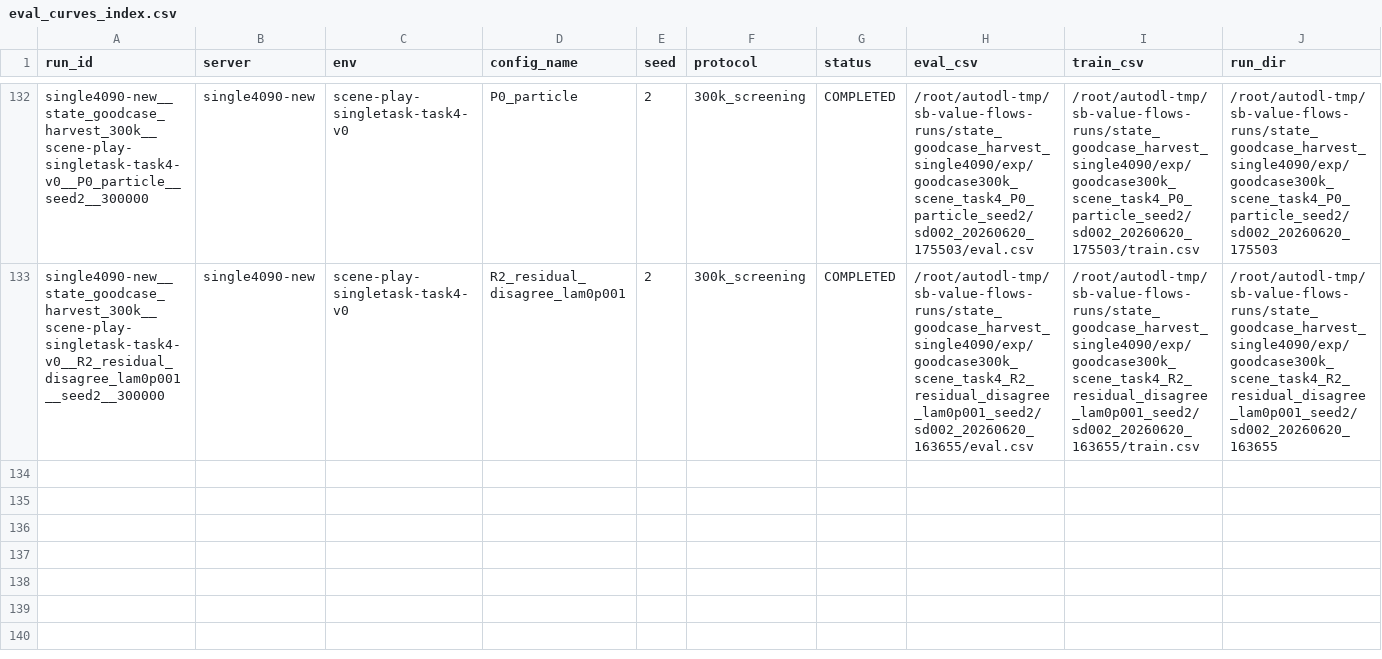
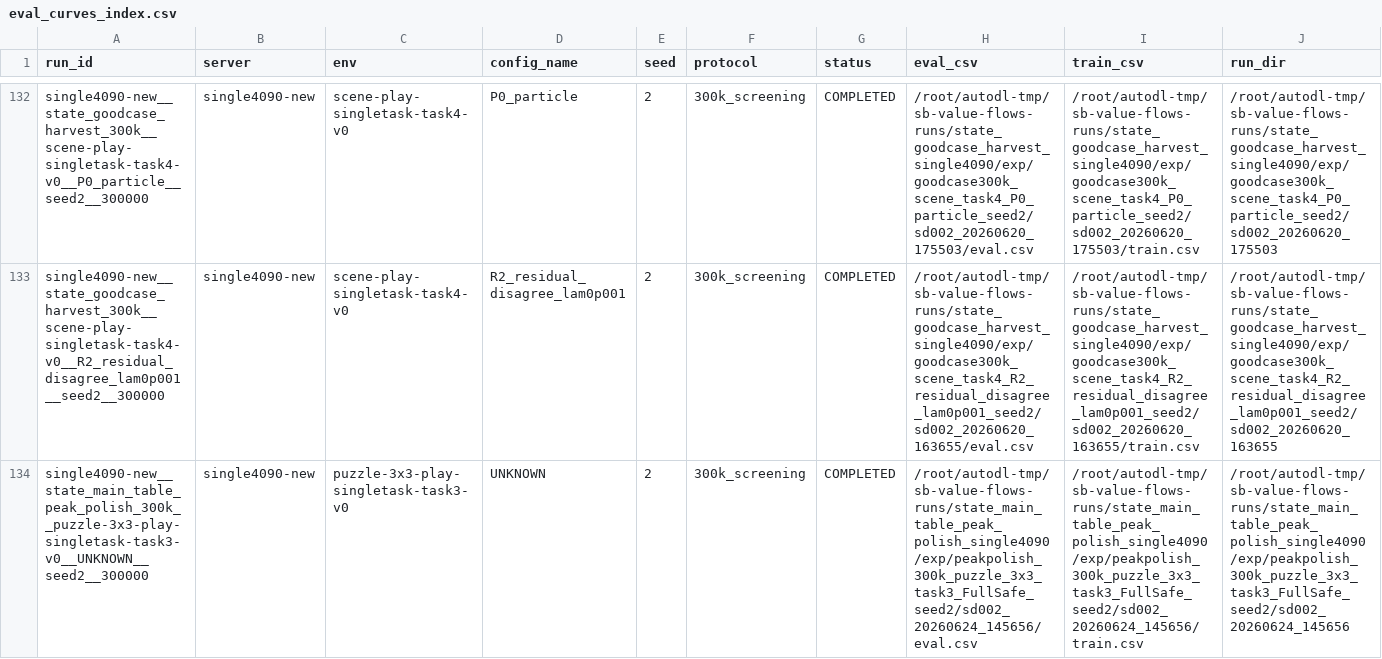
Before and after one commit to lzqw/sb-value-flows, a CSV file: results/eval_curves_index.csv, drawn as a sheet; only a part is shown, gaps mark what is left out; rows hold the shown columns only; the diff names each change by its address in the sheet, - before the commit and + after, or states it on an @@ line.

```diff
--- a/results/eval_curves_index.csv
+++ b/results/eval_curves_index.csv
+row 134: single4090-new__state_main_table_peak_polish_300k__puzzle-3x3-play-singletask-task3-v0__UNKNOWN__seed2__300000 | single4090-new | puzzle-3x3-play-singletask-task3-v0 | UNKNOWN | 2 | 300k_screening | COMPLETED | /root/autodl-tmp/sb-value-flows-runs/state_main_table_peak_polish_single4090/exp/peakpolish_300k_puzzle_3x3_task3_FullSafe_seed2/sd002_20260624_145656/eval.csv | /root/autodl-tmp/sb-value-flows-runs/state_main_table_peak_polish_single4090/exp/peakpolish_300k_puzzle_3x3_task3_FullSafe_seed2/sd002_20260624_145656/train.csv | /root/autodl-tmp/sb-value-flows-runs/state_main_table_peak_polish_single4090/exp/peakpolish_300k_puzzle_3x3_task3_FullSafe_seed2/sd002_20260624_145656
```
Also changed, not shown: results/audit_all_state_runs_single4090.csv, results/audit_state_best_peak_table.csv, 12 other files.
